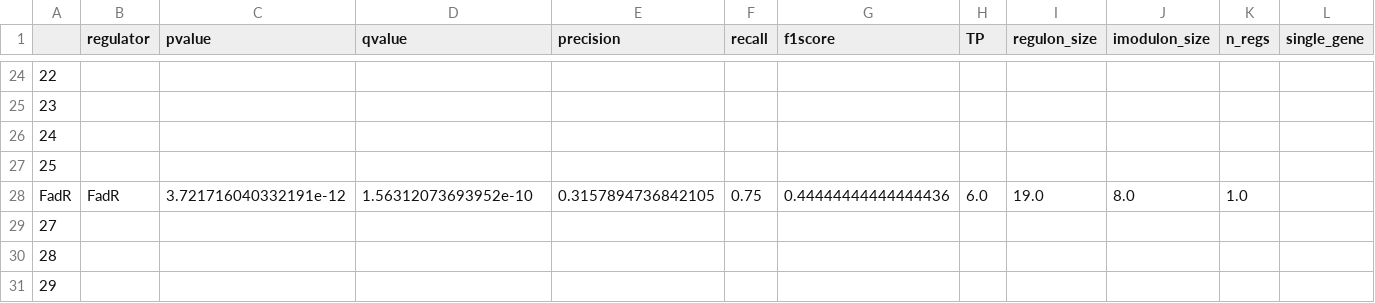
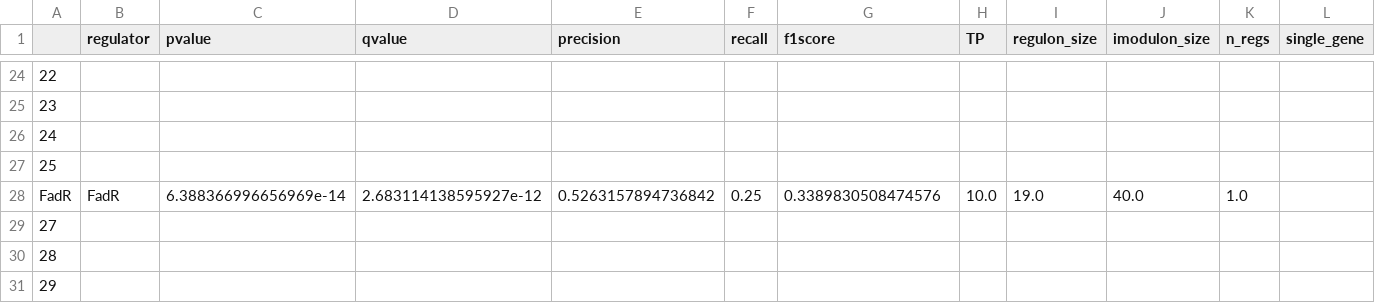
Before and after one commit to SBRG/pymodulon, a CSV file: example_data/modulome_example/data/iModulon_table.csv, drawn as a sheet; only a part is shown, gaps mark what is left out; the diff names each change by its address in the sheet, - before the commit and + after, or states it on an @@ line.

```diff
--- a/example_data/modulome_example/data/iModulon_table.csv
+++ b/example_data/modulome_example/data/iModulon_table.csv
-C28 (pvalue): 3.721716040332191e-12
+C28 (pvalue): 6.388366996656969e-14
-D28 (qvalue): 1.56312073693952e-10
+D28 (qvalue): 2.683114138595927e-12
-E28 (precision): 0.3157894736842105
+E28 (precision): 0.5263157894736842
-F28 (recall): 0.75
+F28 (recall): 0.25
-G28 (f1score): 0.44444444444444436
+G28 (f1score): 0.3389830508474576
-H28 (TP): 6.0
+H28 (TP): 10.0
-J28 (imodulon_size): 8.0
+J28 (imodulon_size): 40.0
```
Also changed, not shown: example_data/modulome_example/data/kegg_module_enrichments.csv, example_data/modulome_example/data/kegg_pathway_enrichments.csv, 3 other files.
